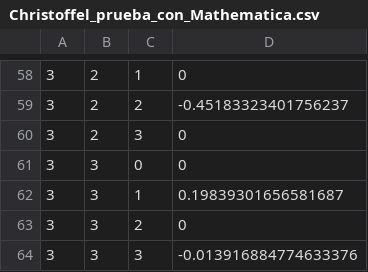
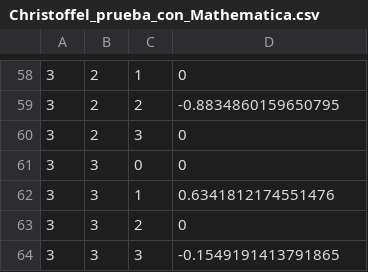
Before and after one commit to AlvaroC307/Black-Hole-Shadows, a CSV file: Data/Christoffel_prueba_con_Mathematica.csv, drawn as a sheet; only a part is shown, gaps mark what is left out; the diff covers the shown part only.

```diff
--- a/Data/Christoffel_prueba_con_Mathematica.csv
+++ b/Data/Christoffel_prueba_con_Mathematica.csv
@@ -58,7 +58,7 @@
 3,2,1,0
-3,2,2,-0.45183323401756237
+3,2,2,-0.8834860159650795
 3,2,3,0
 3,3,0,0
-3,3,1,0.19839301656581687
+3,3,1,0.6341812174551476
 3,3,2,0
-3,3,3,-0.013916884774633376
+3,3,3,-0.1549191413791865
```
Also changed, not shown: 29 edited cells elsewhere in this file, 2 other files.
